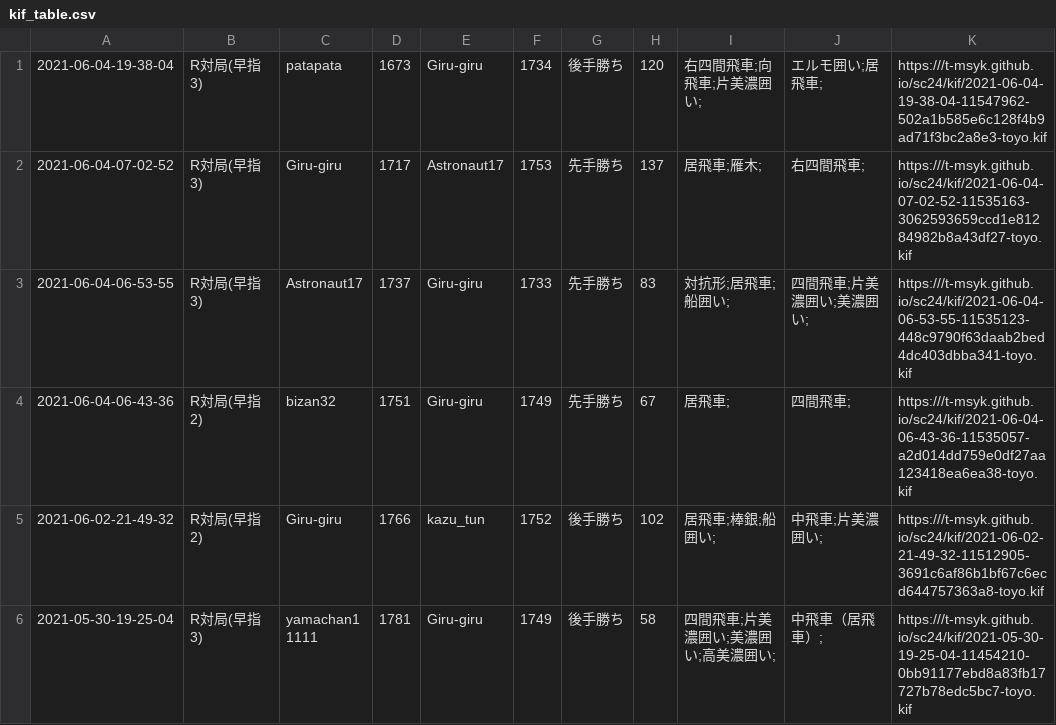
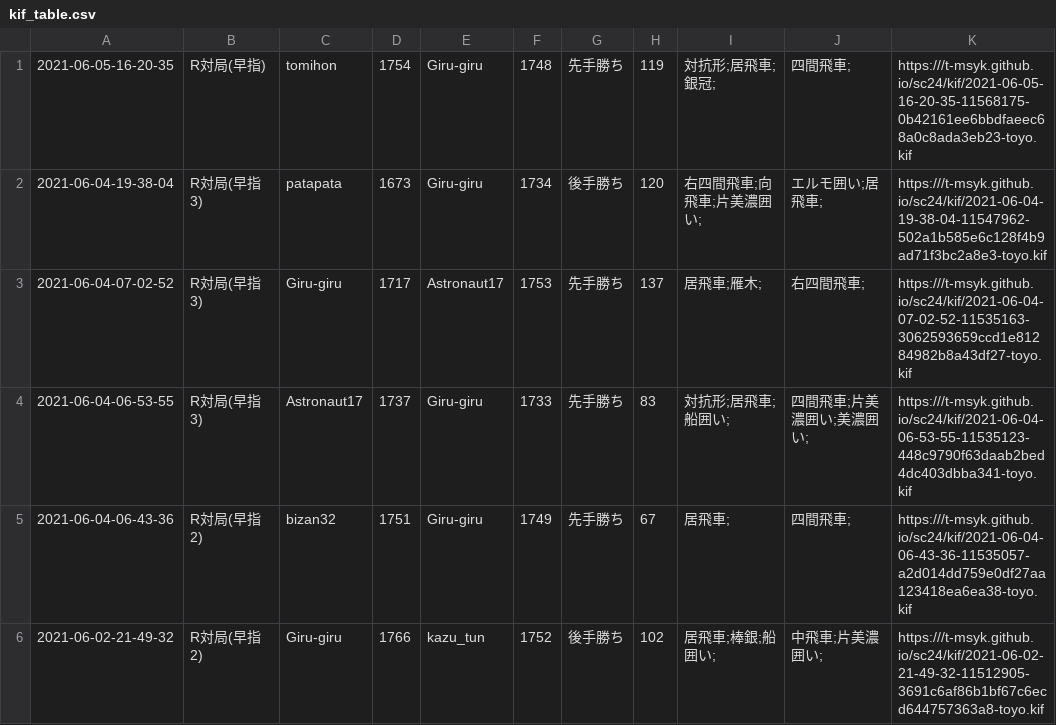
Before and after one commit to t-msyk/t-msyk.github.io, a CSV file: sc24/kif_table.csv, drawn as a sheet; only a part is shown; the shorter side is filled out with more unchanged rows; the diff names each change by its address in the sheet, - before the commit and + after, or states it on an @@ line.

Commit message:
Add data

```diff
--- a/sc24/kif_table.csv
+++ b/sc24/kif_table.csv
+row 1: 2021-06-05-16-20-35 | R対局(早指) | tomihon | 1754 | Giru-giru | 1748 | 先手勝ち | 119 | 対抗形;居飛車;銀冠; | 四間飛車; | https:///t-msyk.github.io/sc24/kif/2021-06-05-16-20-35-11568175-0b42161ee6bbdfaeec68a0c8ada3eb23-toyo.kif
```
Also changed, not shown: 2 other files.
